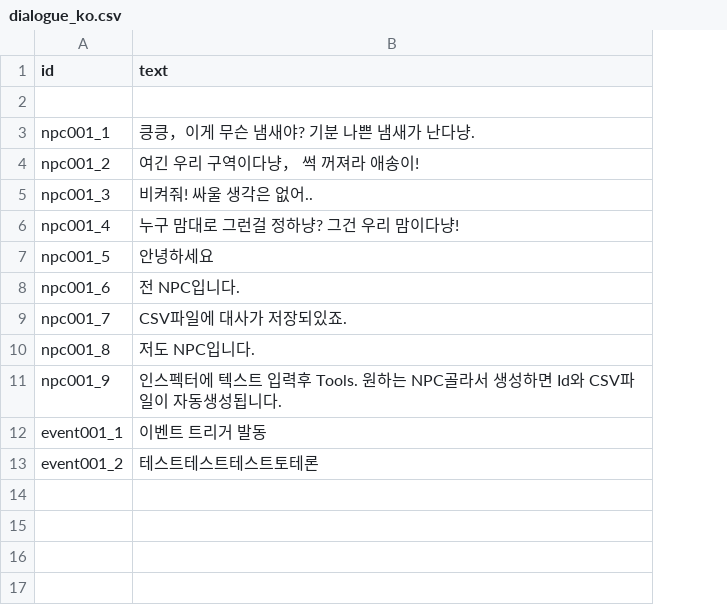
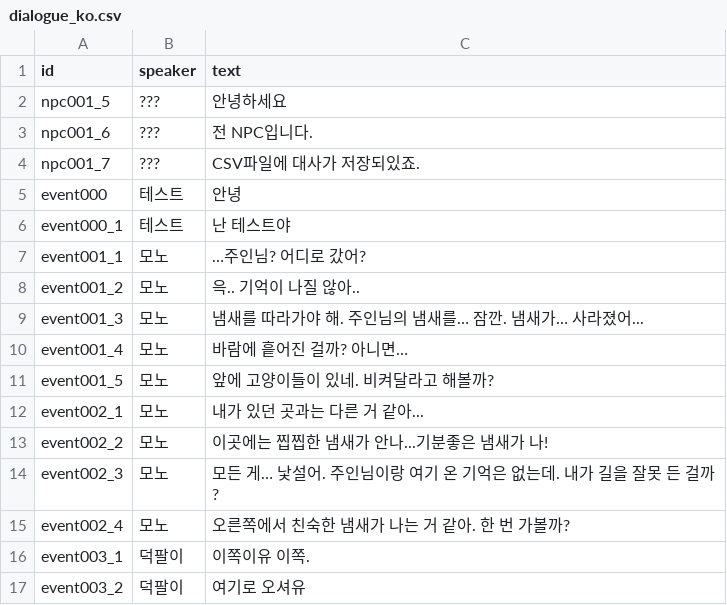
Before and after one commit to B-Dam/Project_DAD, a CSV file: Assets/Resources/dialog/dialogue_ko.csv, drawn as a sheet; removed rows and columns are numbered as before the commit, all else as after; the diff names each change by its address in the sheet, - before the commit and + after, or states it on an @@ line.

```diff
--- a/Assets/Resources/dialog/dialogue_ko.csv
+++ b/Assets/Resources/dialog/dialogue_ko.csv
+column B (speaker), rows 2-4: all ???; rows 7-8: 모노 | 모노
-row 2: (empty)
-row 3: npc001_1 | 킁킁，이게 무슨 냄새야? 기분 나쁜 냄새가 난다냥.
-row 4: npc001_2 | 여긴 우리 구역이다냥， 썩 꺼져라 애송이!
-row 5: npc001_3 | 비켜줘! 싸울 생각은 없어..
-row 6: npc001_4 | 누구 맘대로 그런걸 정하냥? 그건 우리 맘이다냥!
-row 10: npc001_8 | 저도 NPC입니다.
-row 11: npc001_9 | 인스펙터에 텍스트 입력후 Tools. 원하는 NPC골라서 생성하면 Id와 CSV파일이 자동생성됩니다.
+row 5: event000 | 테스트 | 안녕
+row 6: event000_1 | 테스트 | 난 테스트야
-C7 (text): 이벤트 트리거 발동
+C7 (text): …주인님? 어디로 갔어?
-C8 (text): 테스트테스트테스트토테론
+C8 (text): 윽.. 기억이 나질 않아..
+row 9: event001_3 | 모노 | 냄새를 따라가야 해. 주인님의 냄새를… 잠깐. 냄새가… 사라졌어...
+row 10: event001_4 | 모노 | 바람에 흩어진 걸까? 아니면…
+row 11: event001_5 | 모노 | 앞에 고양이들이 있네. 비켜달라고 해볼까?
+row 12: event002_1 | 모노 | 내가 있던 곳과는 다른 거 같아...
+row 13: event002_2 | 모노 | 이곳에는 찝찝한 냄새가 안나...기분좋은 냄새가 나!
+row 14: event002_3 | 모노 | 모든 게… 낯설어. 주인님이랑 여기 온 기억은 없는데. 내가 길을 잘못 든 걸까?
+row 15: event002_4 | 모노 | 오른쪽에서 친숙한 냄새가 나는 거 같아. 한 번 가볼까?
+row 16: event003_1 | 덕팔이 | 이쪽이유 이쪽.
+row 17: event003_2 | 덕팔이 | 여기로 오셔유
```
Also changed, not shown: 18 other files.
